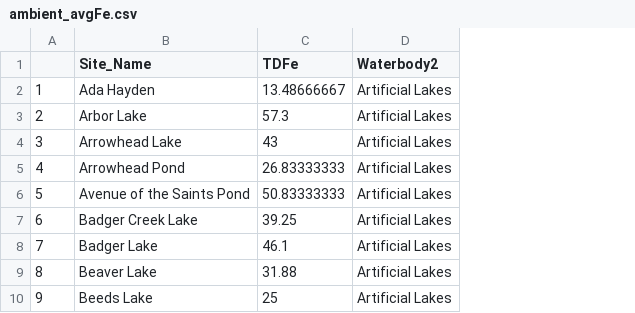
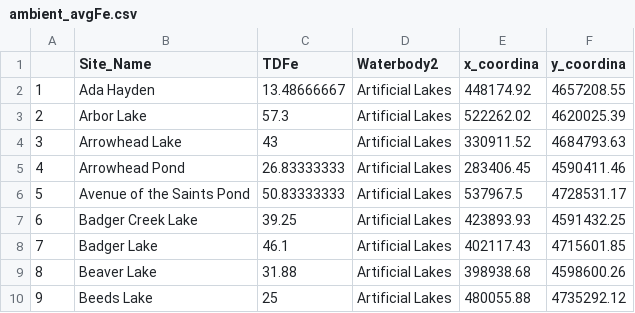
Before and after one commit to tleung2/ambient_Fe, a CSV file: ambient_avgFe.csv, drawn as a sheet; only a part is shown; the diff names each change by its address in the sheet, - before the commit and + after, or states it on an @@ line.

```diff
--- a/ambient_avgFe.csv
+++ b/ambient_avgFe.csv
+column E (x_coordina), rows 2-10: 448174.92 | 522262.02 | 330911.52 | 283406.45 | 537967.5 | 423893.93 | 402117.43 | 398938.68 | 480055.88
+column F (y_coordina), rows 2-10: 4657208.55 | 4620025.39 | 4684793.63 | 4590411.46 | 4728531.17 | 4591432.25 | 4715601.85 | 4598600.26 | 4735292.12
```
Also changed, not shown: 1 other file.
